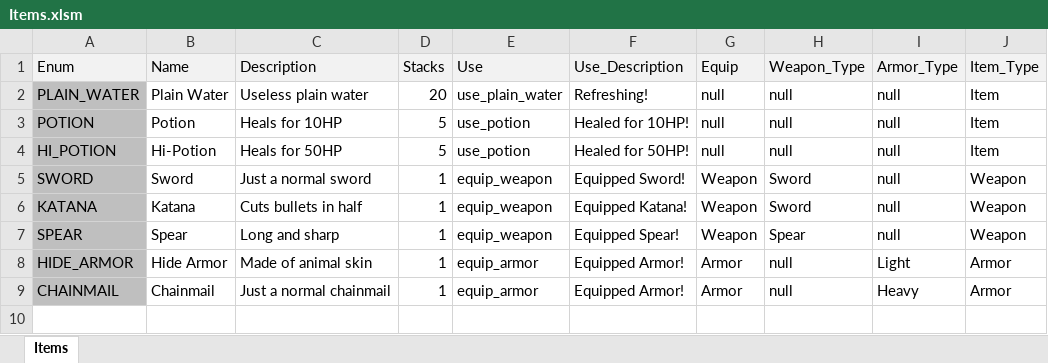
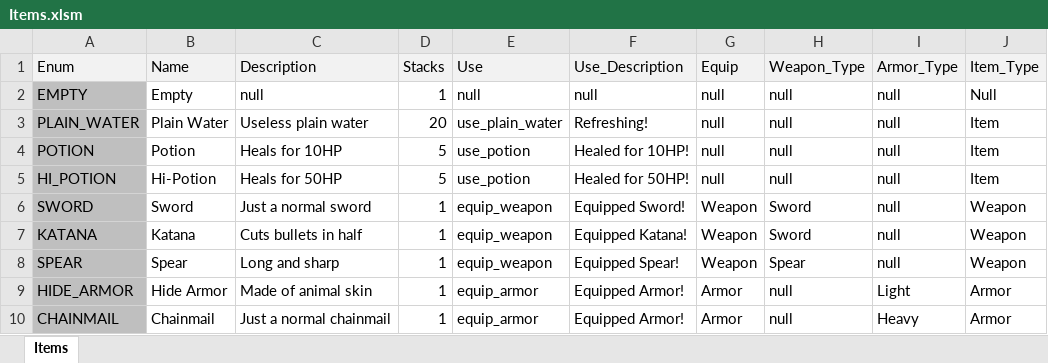
Before and after one commit to mengtest/HobbyRPG, an Excel workbook: Plan/Items.xlsm, sheet Items, drawn as a sheet; values as stored, in another font and other column widths than the file's, no borders; the diff names each change by its address in the sheet, - before the commit and + after, or states it on an @@ line.

Commit message:
equipment page more or less done (left scroll bar and stress test)

```diff
--- a/Plan/Items.xlsm (sheet Items)
+++ b/Plan/Items.xlsm (sheet Items)
+row 2: EMPTY | Empty | null | 1 | null | null | null | null | null | Null
```
Also changed, not shown: 22 other files.
